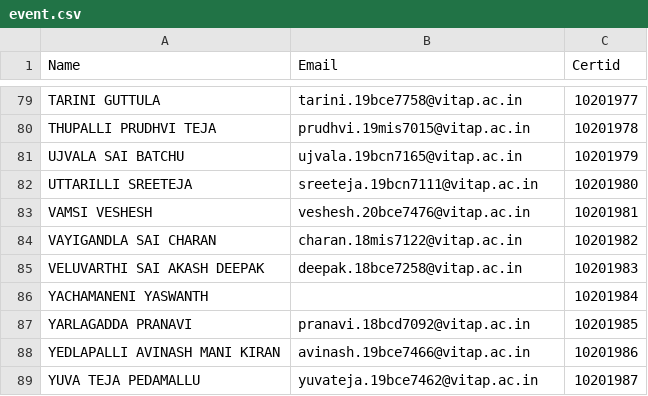
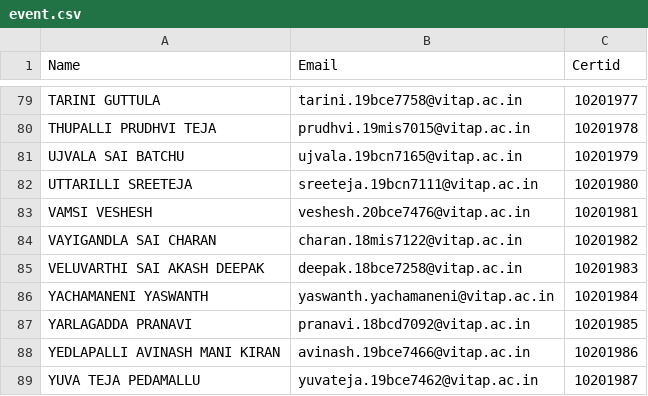
Before and after one commit to 18mis7023/Certificated-Download, a CSV file: event.csv, drawn as a sheet; only a part is shown, gaps mark what is left out.

Commit message:
Update event.csv

```diff
--- a/event.csv
+++ b/event.csv
@@ -85,3 +85,3 @@ VAYIGANDLA SAI CHARAN,charan.18mis7122@vitap.ac.in,10201982
 VELUVARTHI SAI AKASH DEEPAK,deepak.18bce7258@vitap.ac.in,10201983
-YACHAMANENI YASWANTH,,10201984
+YACHAMANENI YASWANTH,yaswanth.yachamaneni@vitap.ac.in,10201984
 YARLAGADDA PRANAVI,pranavi.18bcd7092@vitap.ac.in,10201985
```
